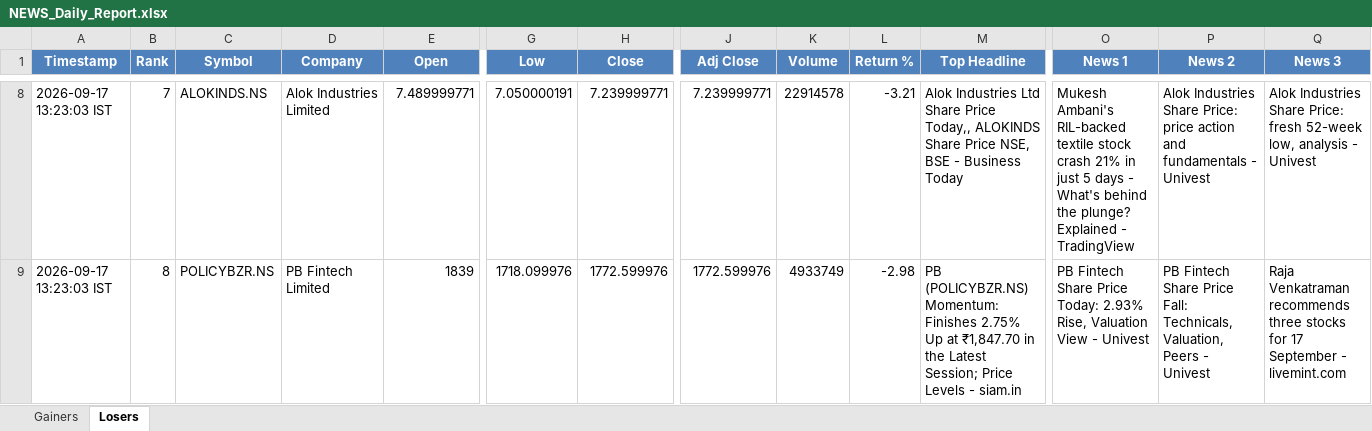
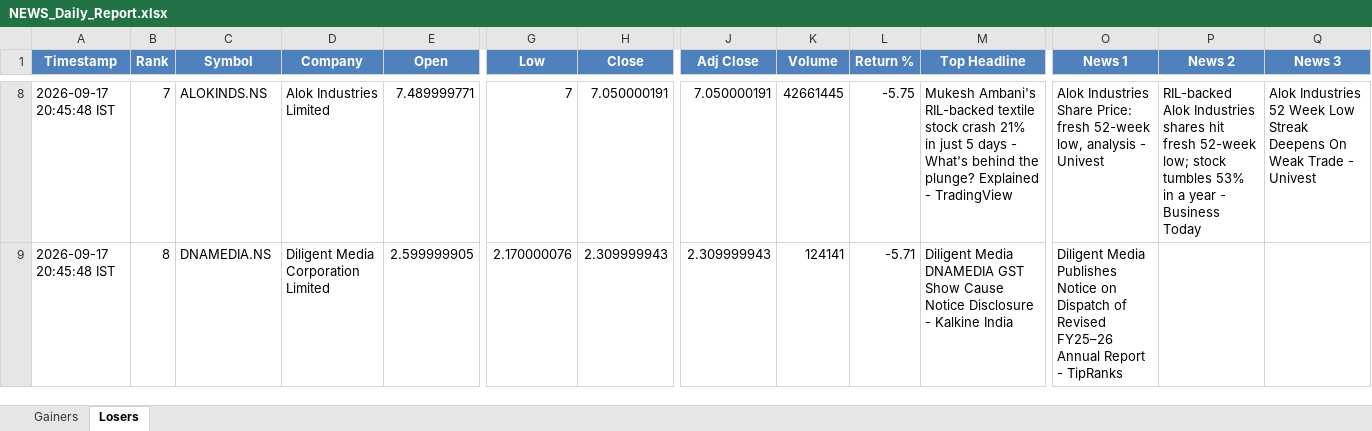
Before and after one commit to PavanSaiNekkala/News_Dividend_Fetcher, an Excel workbook: NEWS_Daily_Report/output/latest/NEWS_Daily_Report.xlsx, sheet Losers, drawn as a sheet; only a part is shown, gaps mark what is left out; values as stored, in another font and other column widths than the file's, no borders; the diff covers the shown part only; the diff names each change by its address in the sheet, - before the commit and + after, or states it on an @@ line.

```diff
--- a/NEWS_Daily_Report/output/latest/NEWS_Daily_Report.xlsx (sheet Losers)
+++ b/NEWS_Daily_Report/output/latest/NEWS_Daily_Report.xlsx (sheet Losers)
-A8:A9 (Timestamp): 2026-09-17 13:23:03 IST
+A8:A9 (Timestamp): 2026-09-17 20:45:48 IST
-G8 (Low): 7.050000191
+G8 (Low): 7
-H8 (Close): 7.239999771
+H8 (Close): 7.050000191
-J8 (Adj Close): 7.239999771
+J8 (Adj Close): 7.050000191
-K8 (Volume): 22914578
+K8 (Volume): 42661445
-L8 (Return %): -3.21
+L8 (Return %): -5.75
-M8 (Top Headline): Alok Industries Ltd Share Price Today,, ALOKINDS Share Price NSE, BSE - Business Today
+M8 (Top Headline): Mukesh Ambani's RIL-backed textile stock crash 21% in just 5 days - What's behind the plunge? Explained - TradingView
-O8 (News 1): Mukesh Ambani's RIL-backed textile stock crash 21% in just 5 days - What's behind the plunge? Explained - TradingView
+O8 (News 1): Alok Industries Share Price: fresh 52-week low, analysis - Univest
-P8 (News 2): Alok Industries Share Price: price action and fundamentals - Univest
+P8 (News 2): RIL-backed Alok Industries shares hit fresh 52-week low; stock tumbles 53% in a year - Business Today
-Q8 (News 3): Alok Industries Share Price: fresh 52-week low, analysis - Univest
+Q8 (News 3): Alok Industries 52 Week Low Streak Deepens On Weak Trade - Univest
-C9 (Symbol): POLICYBZR.NS
+C9 (Symbol): DNAMEDIA.NS
-D9 (Company): PB Fintech Limited
+D9 (Company): Diligent Media Corporation Limited
-E9 (Open): 1839
+E9 (Open): 2.599999905
-G9 (Low): 1718.099976
+G9 (Low): 2.170000076
-H9 (Close): 1772.599976
+H9 (Close): 2.309999943
-J9 (Adj Close): 1772.599976
+J9 (Adj Close): 2.309999943
-K9 (Volume): 4933749
+K9 (Volume): 124141
-L9 (Return %): -2.98
+L9 (Return %): -5.71
-M9 (Top Headline): PB (POLICYBZR.NS) Momentum: Finishes 2.75% Up at ₹1,847.70 in the Latest Session; Price Levels - siam.in
+M9 (Top Headline): Diligent Media DNAMEDIA GST Show Cause Notice Disclosure - Kalkine India
-O9 (News 1): PB Fintech Share Price Today: 2.93% Rise, Valuation View - Univest
+O9 (News 1): Diligent Media Publishes Notice on Dispatch of Revised FY25–26 Annual Report - TipRanks
-P9 (News 2): PB Fintech Share Price Fall: Technicals, Valuation, Peers - Univest
+P9 (News 2): (empty)
-Q9 (News 3): Raja Venkatraman recommends three stocks for 17 September - livemint.com
+Q9 (News 3): (empty)
```
Also changed, not shown: 288 edited cells elsewhere in this sheet, sheet Gainers, NEWS_Daily_Report/output/history/NEWS_Daily_Report_History.xlsx.
